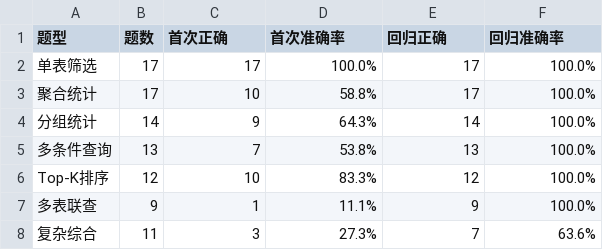
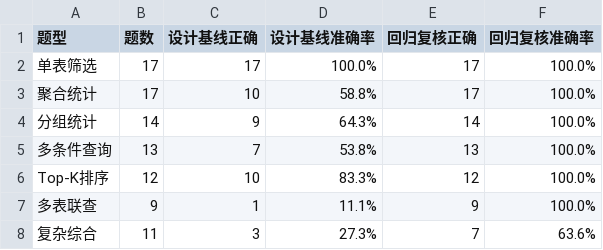
Before and after one commit to Amanon-666/medical-agent, a CSV file: evaluation/task3/results/test_accuracy_by_type.csv, drawn as a sheet.

```diff
--- a/evaluation/task3/results/test_accuracy_by_type.csv
+++ b/evaluation/task3/results/test_accuracy_by_type.csv
@@ -1,2 +1,2 @@
-题型,题数,首次正确,首次准确率,回归正确,回归准确率
+题型,题数,设计基线正确,设计基线准确率,回归复核正确,回归复核准确率
 单表筛选,17,17,100.0%,17,100.0%
```
Also changed, not shown: evaluation/task3/results/overall_accuracy.csv, 15 other files.
